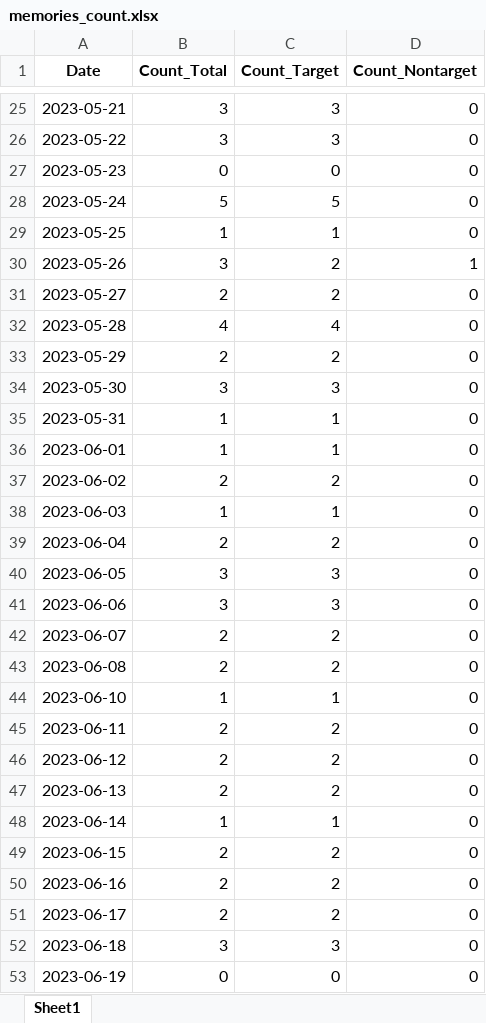
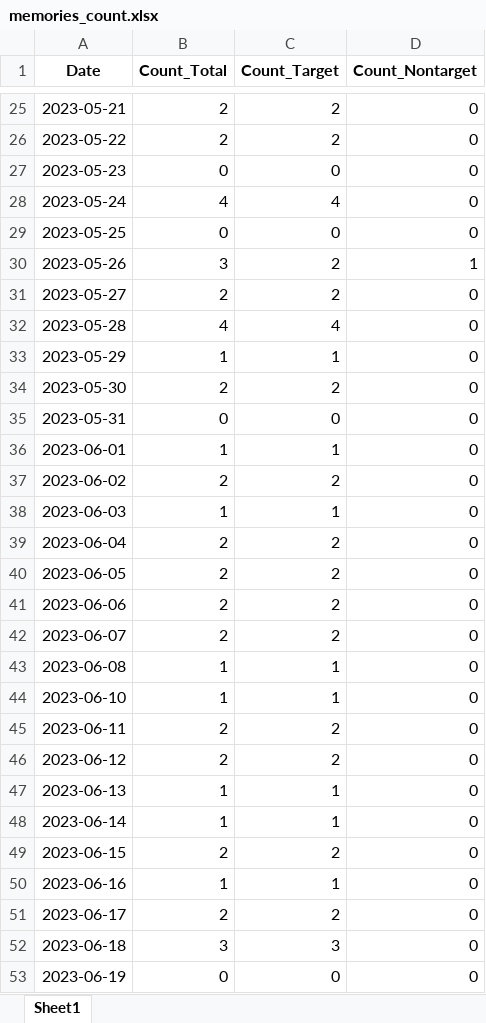
Before and after one commit to valenpn/MemoryDiary, an Excel workbook: memories_count.xlsx, sheet Sheet1, drawn as a sheet; only a part is shown, gaps mark what is left out; values as stored, in another font and other column widths than the file's, no borders; the diff covers the shown part only; the diff names each change by its address in the sheet, - before the commit and + after, or states it on an @@ line.

```diff
--- a/memories_count.xlsx (sheet Sheet1)
+++ b/memories_count.xlsx (sheet Sheet1)
-B25:B26 (Count_Total): 3
+B25:B26 (Count_Total): 2
-C25:C26 (Count_Target): 3
+C25:C26 (Count_Target): 2
-B28 (Count_Total): 5
+B28 (Count_Total): 4
-C28 (Count_Target): 5
+C28 (Count_Target): 4
-B29 (Count_Total): 1
+B29 (Count_Total): 0
-C29 (Count_Target): 1
+C29 (Count_Target): 0
-B33 (Count_Total): 2
+B33 (Count_Total): 1
-C33 (Count_Target): 2
+C33 (Count_Target): 1
-B34 (Count_Total): 3
+B34 (Count_Total): 2
-C34 (Count_Target): 3
+C34 (Count_Target): 2
-B35 (Count_Total): 1
+B35 (Count_Total): 0
-C35 (Count_Target): 1
+C35 (Count_Target): 0
-B40:B41 (Count_Total): 3
+B40:B41 (Count_Total): 2
-C40:C41 (Count_Target): 3
+C40:C41 (Count_Target): 2
-B43 (Count_Total): 2
+B43 (Count_Total): 1
-C43 (Count_Target): 2
+C43 (Count_Target): 1
-B47 (Count_Total): 2
+B47 (Count_Total): 1
-C47 (Count_Target): 2
+C47 (Count_Target): 1
-B50 (Count_Total): 2
+B50 (Count_Total): 1
-C50 (Count_Target): 2
+C50 (Count_Target): 1
```
Also changed, not shown: 41 edited cells elsewhere in this sheet, 2 other files.
